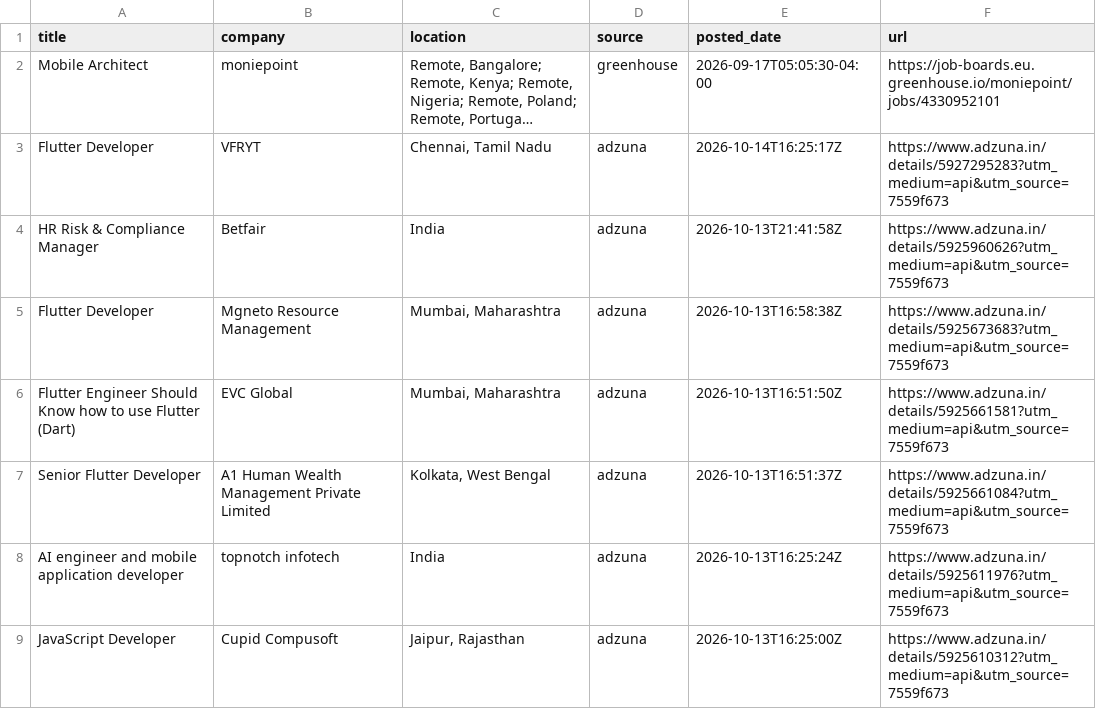
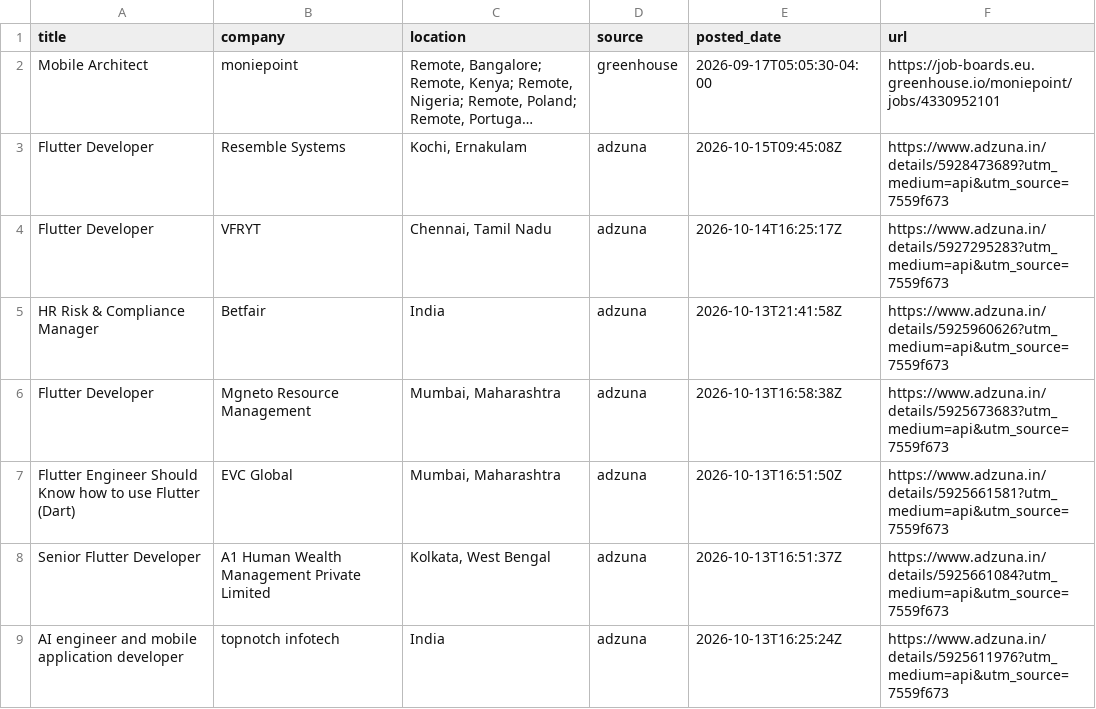
Before and after one commit to jatin-web/flutter-jobs-finder, a CSV file: output/flutter_jobs.csv, drawn as a sheet; only a part is shown; the shorter side is filled out with more unchanged rows; long unchanged cells end in …; the diff names each change by its address in the sheet, - before the commit and + after, or states it on an @@ line.

```diff
--- a/output/flutter_jobs.csv
+++ b/output/flutter_jobs.csv
+row 3: Flutter Developer | Resemble Systems | Kochi, Ernakulam | adzuna | 2026-10-15T09:45:08Z | https://www.adzuna.in/details/5928473689?utm_medium=api&utm_source=7559f673
```
Also changed, not shown: 4 other files.
